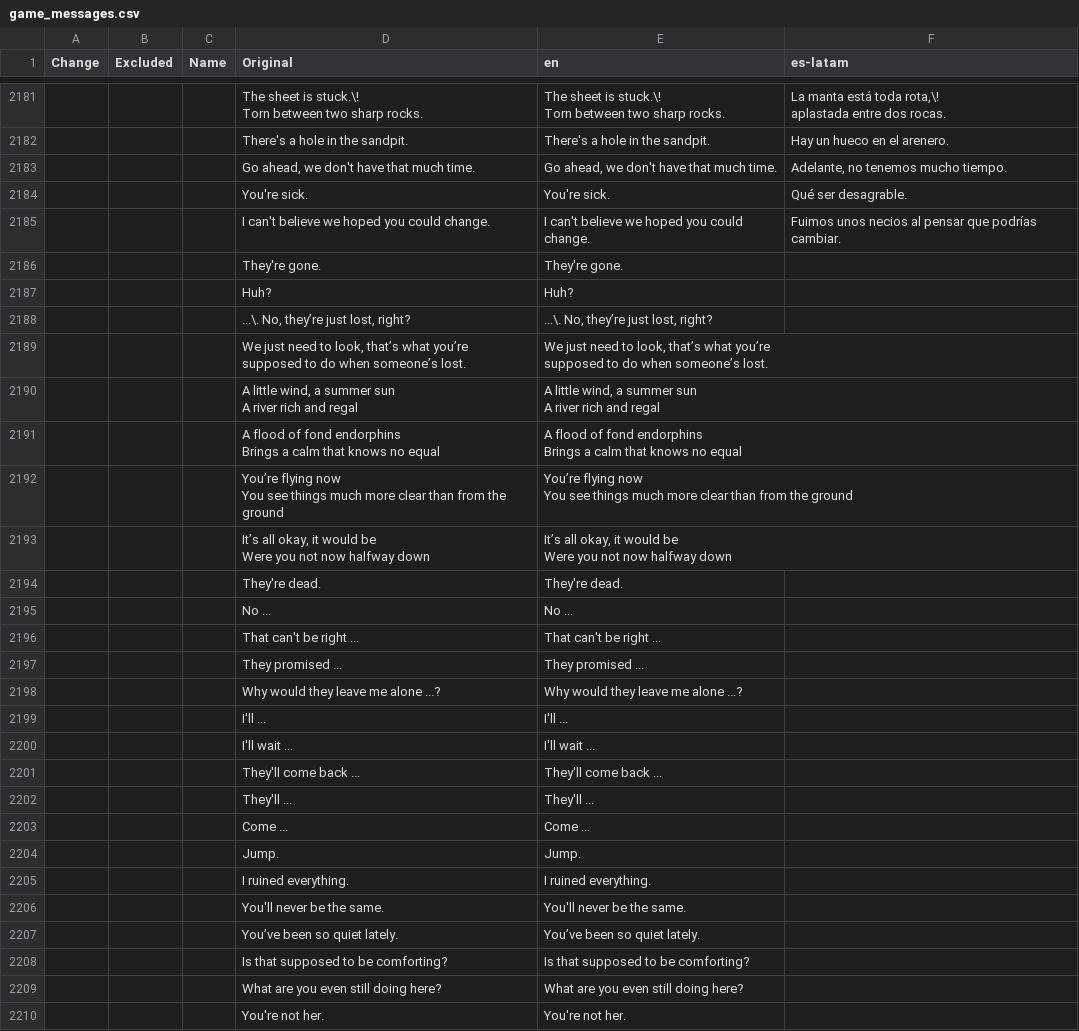
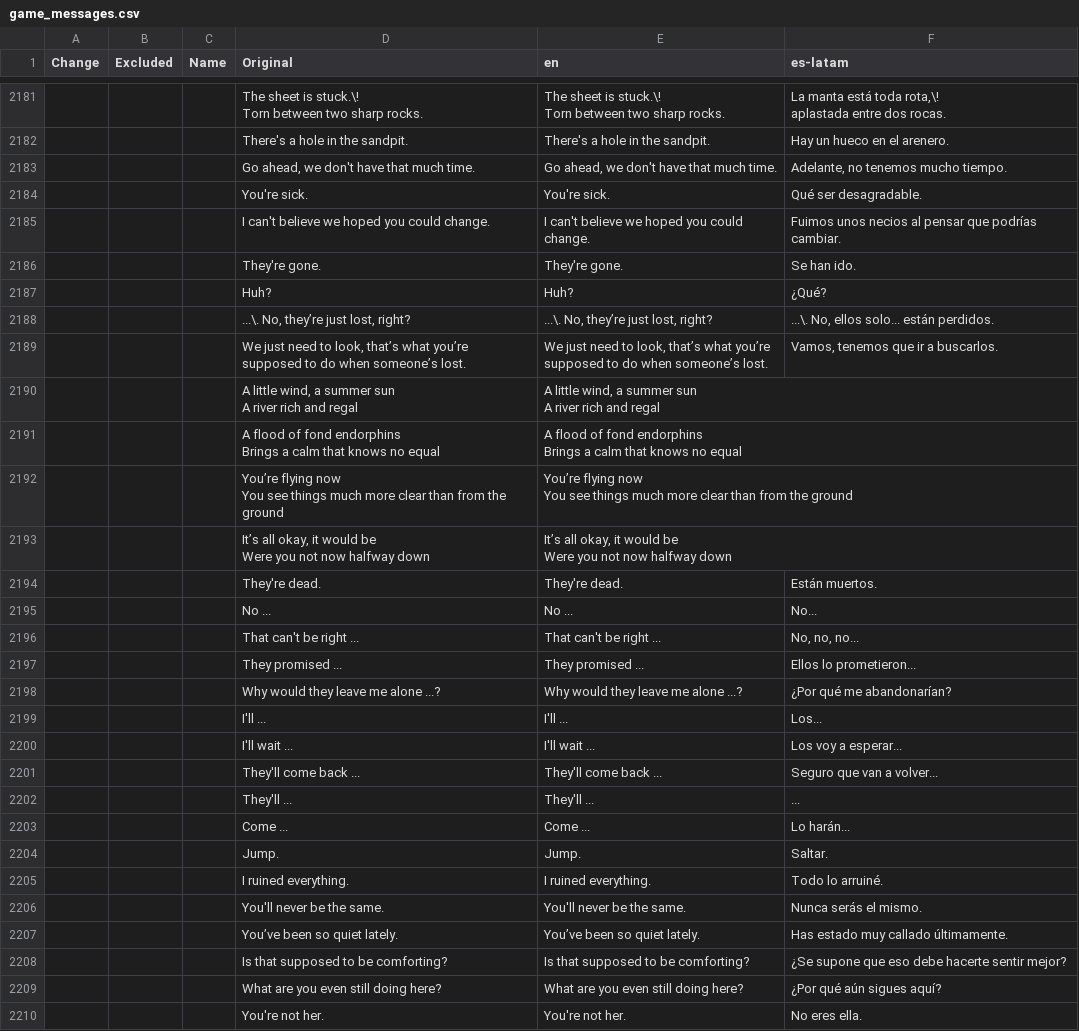
Before and after one commit to mixa-le/7-days, a CSV file: game_messages.csv, drawn as a sheet; only a part is shown, gaps mark what is left out; the diff covers the shown part only.

```diff
--- a/game_messages.csv
+++ b/game_messages.csv
@@ -4043,10 +4043,10 @@ aplastada entre dos rocas."
 ;;;Go ahead, we don't have that much time.;Go ahead, we don't have that much time.;Adelante, no tenemos mucho tiempo.
-;;;You're sick.;You're sick.;Qué ser desagrable.
+;;;You're sick.;You're sick.;Qué ser desagradable.
 ;;;I can't believe we hoped you could change.;I can't believe we hoped you could change.;Fuimos unos necios al pensar que podrías cambiar.
-;;;They're gone.;They're gone.;
-;;;Huh?;Huh?;
-;;;...\. No, they’re just lost, right?;...\. No, they’re just lost, right?;
-;;;"We just need to look, that’s what you’re
-supposed to do when someone’s lost.";"We just need to look, that’s what you’re
-supposed to do when someone’s lost.";
+;;;They're gone.;They're gone.;Se han ido.
+;;;Huh?;Huh?;¿Qué?
+;;;...\. No, they’re just lost, right?;...\. No, they’re just lost, right?;...\. No, ellos solo... están perdidos.
+;;;"We just need to look, that’s what you’re
+supposed to do when someone’s lost.";"We just need to look, that’s what you’re
+supposed to do when someone’s lost.";Vamos, tenemos que ir a buscarlos.
 ;;;"A little wind, a summer sun
@@ -4063,18 +4063,18 @@ Were you not now halfway down";"It’s all okay, it would be
 Were you not now halfway down";
-;;;They're dead.;They're dead.;
-;;;No ...;No ...;
-;;;That can't be right ...;That can't be right ...;
-;;;They promised ...;They promised ...;
-;;;Why would they leave me alone ...?;Why would they leave me alone ...?;
-;;;I'll ...;I'll ...;
-;;;I'll wait ...;I'll wait ...;
-;;;They'll come back ...;They'll come back ...;
-;;;They'll ...;They'll ...;
-;;;Come ...;Come ...;
-;;;Jump.;Jump.;
-;;;I ruined everything.;I ruined everything.;
-;;;You'll never be the same.;You'll never be the same.;
-;;;You’ve been so quiet lately.;You’ve been so quiet lately.;
-;;;Is that supposed to be comforting?;Is that supposed to be comforting?;
-;;;What are you even still doing here?;What are you even still doing here?;
-;;;You're not her.;You're not her.;
+;;;They're dead.;They're dead.;Están muertos.
+;;;No ...;No ...;No...
+;;;That can't be right ...;That can't be right ...;No, no, no...
+;;;They promised ...;They promised ...;Ellos lo prometieron...
+;;;Why would they leave me alone ...?;Why would they leave me alone ...?;¿Por qué me abandonarían?
+;;;I'll ...;I'll ...;Los...
+;;;I'll wait ...;I'll wait ...;Los voy a esperar...
+;;;They'll come back ...;They'll come back ...;Seguro que van a volver...
+;;;They'll ...;They'll ...;...
+;;;Come ...;Come ...;Lo harán...
+;;;Jump.;Jump.;Saltar.
+;;;I ruined everything.;I ruined everything.;Todo lo arruiné.
+;;;You'll never be the same.;You'll never be the same.;Nunca serás el mismo.
+;;;You’ve been so quiet lately.;You’ve been so quiet lately.;Has estado muy callado últimamente.
+;;;Is that supposed to be comforting?;Is that supposed to be comforting?;¿Se supone que eso debe hacerte sentir mejor?
+;;;What are you even still doing here?;What are you even still doing here?;¿Por qué aún sigues aquí?
+;;;You're not her.;You're not her.;No eres ella.
```
Also changed, not shown: 91 edited cells elsewhere in this file, pending.csv.
